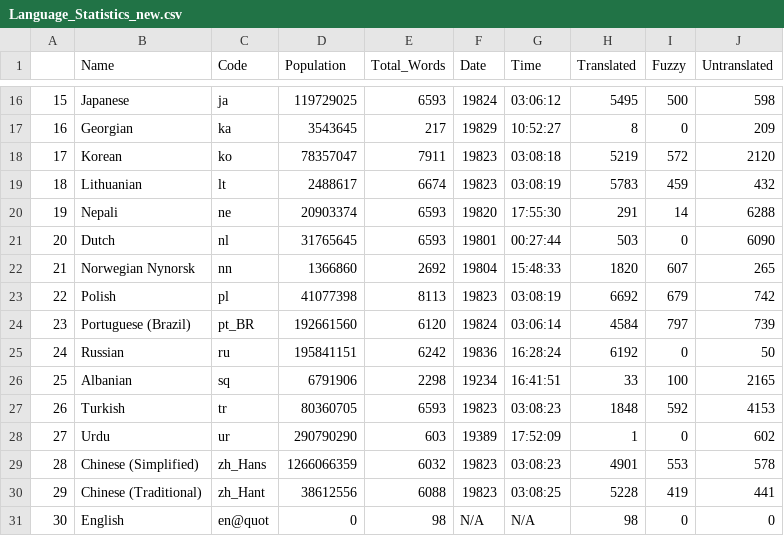
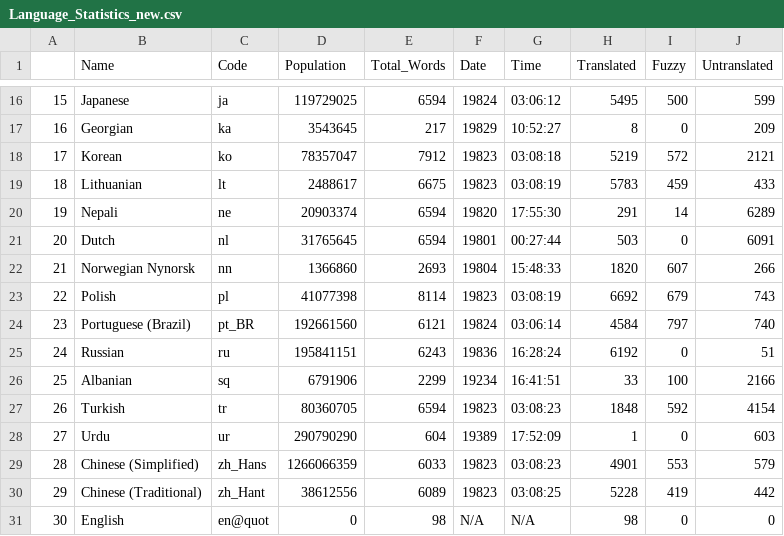
Before and after one commit to omsv135/translations-dashboard, a CSV file: weblate/Language Statisitics/Language_Statistics_new.csv, drawn as a sheet; only a part is shown, gaps mark what is left out; the diff covers the shown part only.

```diff
--- a/weblate/Language Statisitics/Language_Statistics_new.csv
+++ b/weblate/Language Statisitics/Language_Statistics_new.csv
@@ -16,16 +16,16 @@
-"15","Japanese","ja",119729025,6593,"19824","03:06:12",5495,500,598
+"15","Japanese","ja",119729025,6594,"19824","03:06:12",5495,500,599
 "16","Georgian","ka",3543645,217,"19829","10:52:27",8,0,209
-"17","Korean","ko",78357047,7911,"19823","03:08:18",5219,572,2120
-"18","Lithuanian","lt",2488617,6674,"19823","03:08:19",5783,459,432
-"19","Nepali","ne",20903374,6593,"19820","17:55:30",291,14,6288
-"20","Dutch","nl",31765645,6593,"19801","00:27:44",503,0,6090
-"21","Norwegian Nynorsk","nn",1366860,2692,"19804","15:48:33",1820,607,265
-"22","Polish","pl",41077398,8113,"19823","03:08:19",6692,679,742
-"23","Portuguese (Brazil)","pt_BR",192661560,6120,"19824","03:06:14",4584,797,739
-"24","Russian","ru",195841151,6242,"19836","16:28:24",6192,0,50
-"25","Albanian","sq",6791906,2298,"19234","16:41:51",33,100,2165
-"26","Turkish","tr",80360705,6593,"19823","03:08:23",1848,592,4153
-"27","Urdu","ur",290790290,603,"19389","17:52:09",1,0,602
-"28","Chinese (Simplified)","zh_Hans",1266066359,6032,"19823","03:08:23",4901,553,578
-"29","Chinese (Traditional)","zh_Hant",38612556,6088,"19823","03:08:25",5228,419,441
+"17","Korean","ko",78357047,7912,"19823","03:08:18",5219,572,2121
+"18","Lithuanian","lt",2488617,6675,"19823","03:08:19",5783,459,433
+"19","Nepali","ne",20903374,6594,"19820","17:55:30",291,14,6289
+"20","Dutch","nl",31765645,6594,"19801","00:27:44",503,0,6091
+"21","Norwegian Nynorsk","nn",1366860,2693,"19804","15:48:33",1820,607,266
+"22","Polish","pl",41077398,8114,"19823","03:08:19",6692,679,743
+"23","Portuguese (Brazil)","pt_BR",192661560,6121,"19824","03:06:14",4584,797,740
+"24","Russian","ru",195841151,6243,"19836","16:28:24",6192,0,51
+"25","Albanian","sq",6791906,2299,"19234","16:41:51",33,100,2166
+"26","Turkish","tr",80360705,6594,"19823","03:08:23",1848,592,4154
+"27","Urdu","ur",290790290,604,"19389","17:52:09",1,0,603
+"28","Chinese (Simplified)","zh_Hans",1266066359,6033,"19823","03:08:23",4901,553,579
+"29","Chinese (Traditional)","zh_Hant",38612556,6089,"19823","03:08:25",5228,419,442
 "30","English","en@quot",0,98,"N/A","N/A",98,0,0
```
Also changed, not shown: 31 edited cells elsewhere in this file.
